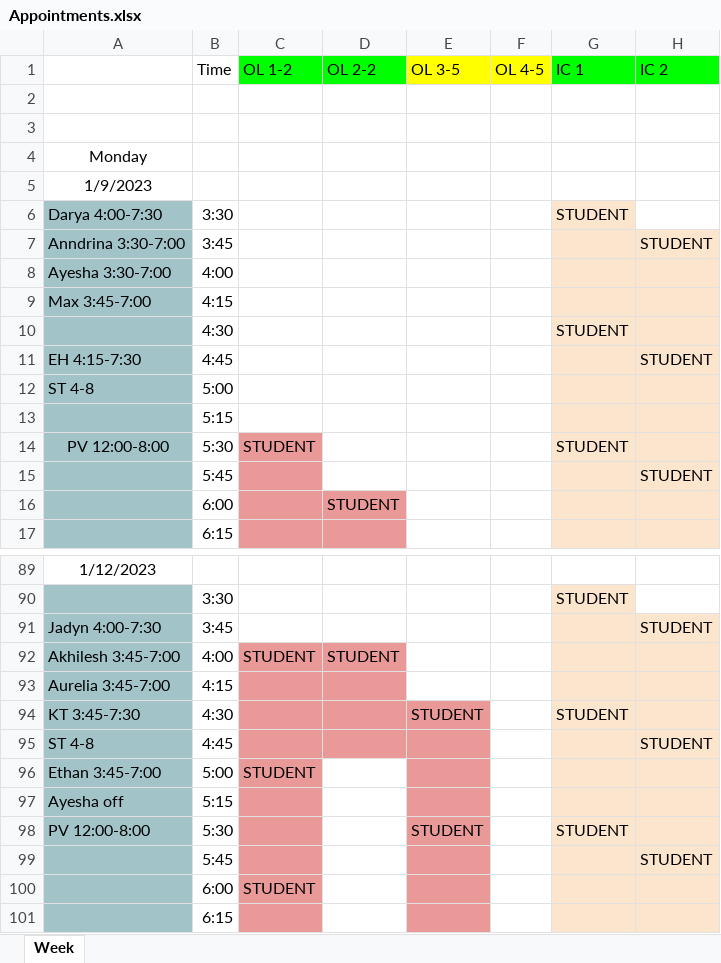
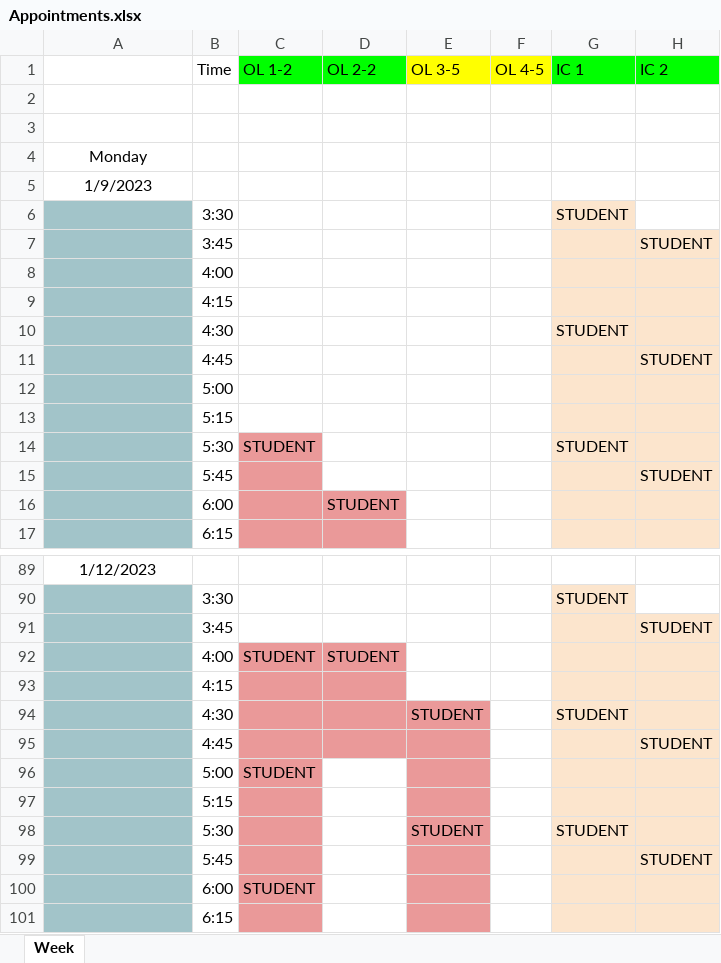
Before and after one commit to pre6/Scheduling-from-Appointy, an Excel workbook: Appointments.xlsx, sheet Week, drawn as a sheet; only a part is shown, gaps mark what is left out; values as stored, in another font and other column widths than the file's, no borders; the diff covers the shown part only; the diff names each change by its address in the sheet, - before the commit and + after, or states it on an @@ line.

Commit message:
Add files via upload

```diff
--- a/Appointments.xlsx (sheet Week)
+++ b/Appointments.xlsx (sheet Week)
-A6: Darya 4:00-7:30
+A6: (empty)
-A7: Anndrina 3:30-7:00
+A7: (empty)
-A8: Ayesha 3:30-7:00
+A8: (empty)
-A9: Max 3:45-7:00
+A9: (empty)
-A11: EH 4:15-7:30
+A11: (empty)
-A12: ST 4-8
+A12: (empty)
-A14: PV 12:00-8:00
+A14: (empty)
-A91: Jadyn 4:00-7:30
+A91: (empty)
-A92: Akhilesh 3:45-7:00
+A92: (empty)
-A93: Aurelia 3:45-7:00
+A93: (empty)
-A94: KT 3:45-7:30
+A94: (empty)
-A95: ST 4-8
+A95: (empty)
-A96: Ethan 3:45-7:00
+A96: (empty)
-A97: Ayesha off
+A97: (empty)
-A98: PV 12:00-8:00
+A98: (empty)
```
Also changed, not shown: 20 edited cells elsewhere in this sheet.
